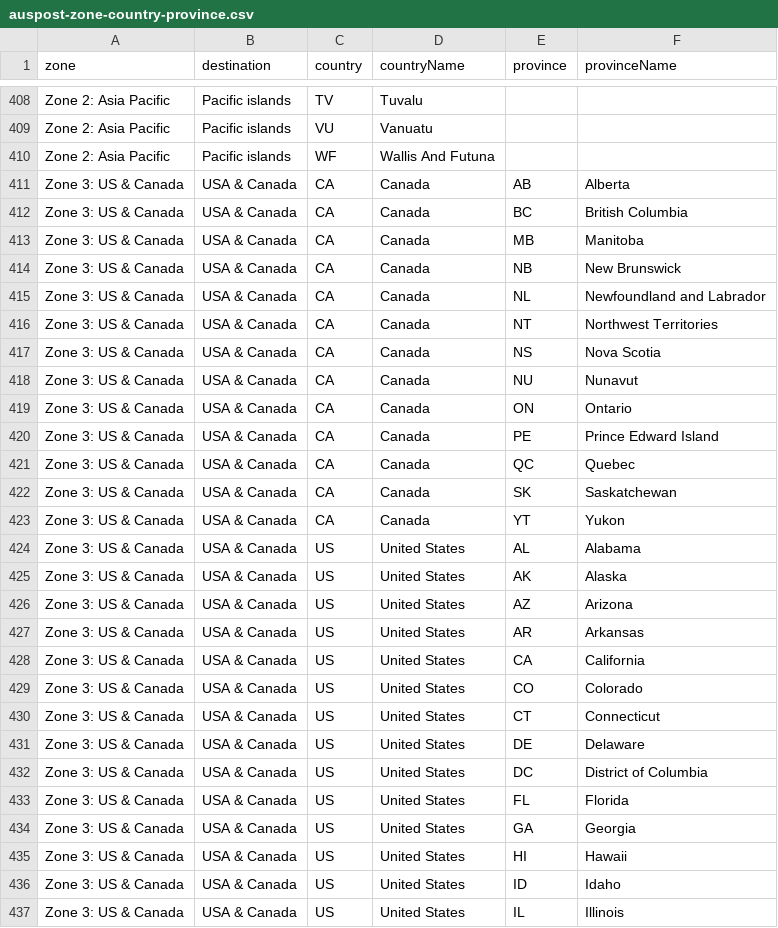
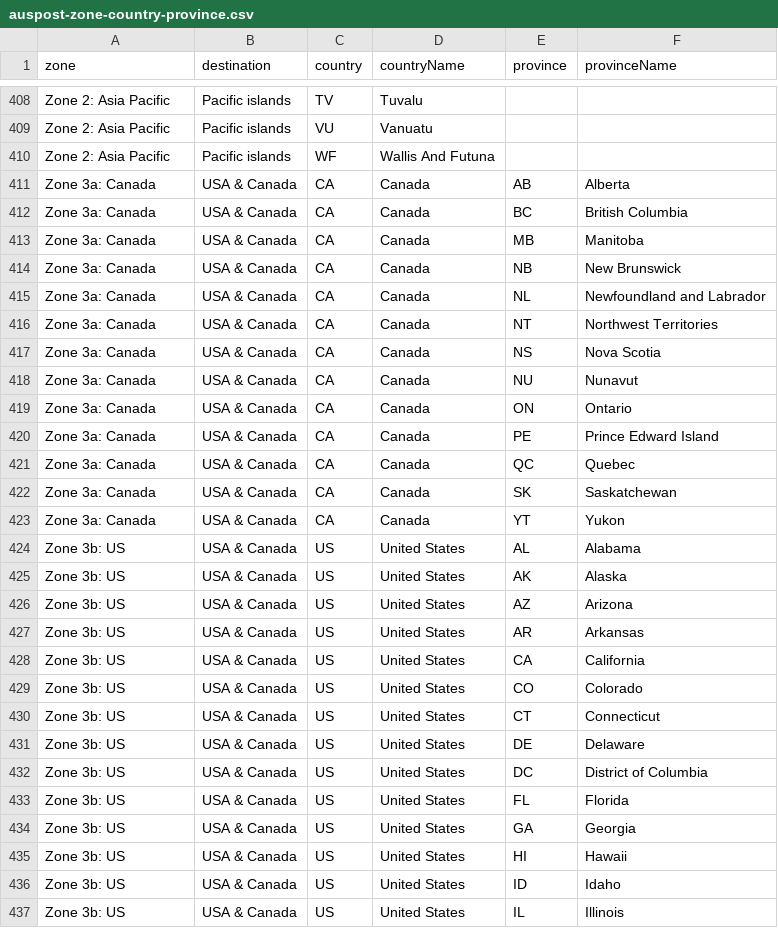
Before and after one commit to sgryphon/shopify-auspost-rates, a CSV file: data/auspost-zone-country-province.csv, drawn as a sheet; only a part is shown, gaps mark what is left out; the diff covers the shown part only.

```diff
--- a/data/auspost-zone-country-province.csv
+++ b/data/auspost-zone-country-province.csv
@@ -410,28 +410,28 @@ Zone 2: Asia Pacific,Pacific islands,VU,Vanuatu,,
 Zone 2: Asia Pacific,Pacific islands,WF,Wallis And Futuna,,
-Zone 3: US & Canada,USA & Canada,CA,Canada,AB,Alberta
-Zone 3: US & Canada,USA & Canada,CA,Canada,BC,British Columbia
-Zone 3: US & Canada,USA & Canada,CA,Canada,MB,Manitoba
-Zone 3: US & Canada,USA & Canada,CA,Canada,NB,New Brunswick
-Zone 3: US & Canada,USA & Canada,CA,Canada,NL,Newfoundland and Labrador
-Zone 3: US & Canada,USA & Canada,CA,Canada,NT,Northwest Territories
-Zone 3: US & Canada,USA & Canada,CA,Canada,NS,Nova Scotia
-Zone 3: US & Canada,USA & Canada,CA,Canada,NU,Nunavut
-Zone 3: US & Canada,USA & Canada,CA,Canada,ON,Ontario
-Zone 3: US & Canada,USA & Canada,CA,Canada,PE,Prince Edward Island
-Zone 3: US & Canada,USA & Canada,CA,Canada,QC,Quebec
-Zone 3: US & Canada,USA & Canada,CA,Canada,SK,Saskatchewan
-Zone 3: US & Canada,USA & Canada,CA,Canada,YT,Yukon
-Zone 3: US & Canada,USA & Canada,US,United States,AL,Alabama
-Zone 3: US & Canada,USA & Canada,US,United States,AK,Alaska
-Zone 3: US & Canada,USA & Canada,US,United States,AZ,Arizona
-Zone 3: US & Canada,USA & Canada,US,United States,AR,Arkansas
-Zone 3: US & Canada,USA & Canada,US,United States,CA,California
-Zone 3: US & Canada,USA & Canada,US,United States,CO,Colorado
-Zone 3: US & Canada,USA & Canada,US,United States,CT,Connecticut
-Zone 3: US & Canada,USA & Canada,US,United States,DE,Delaware
-Zone 3: US & Canada,USA & Canada,US,United States,DC,District of Columbia
-Zone 3: US & Canada,USA & Canada,US,United States,FL,Florida
-Zone 3: US & Canada,USA & Canada,US,United States,GA,Georgia
-Zone 3: US & Canada,USA & Canada,US,United States,HI,Hawaii
-Zone 3: US & Canada,USA & Canada,US,United States,ID,Idaho
-Zone 3: US & Canada,USA & Canada,US,United States,IL,Illinois
+Zone 3a: Canada,USA & Canada,CA,Canada,AB,Alberta
+Zone 3a: Canada,USA & Canada,CA,Canada,BC,British Columbia
+Zone 3a: Canada,USA & Canada,CA,Canada,MB,Manitoba
+Zone 3a: Canada,USA & Canada,CA,Canada,NB,New Brunswick
+Zone 3a: Canada,USA & Canada,CA,Canada,NL,Newfoundland and Labrador
+Zone 3a: Canada,USA & Canada,CA,Canada,NT,Northwest Territories
+Zone 3a: Canada,USA & Canada,CA,Canada,NS,Nova Scotia
+Zone 3a: Canada,USA & Canada,CA,Canada,NU,Nunavut
+Zone 3a: Canada,USA & Canada,CA,Canada,ON,Ontario
+Zone 3a: Canada,USA & Canada,CA,Canada,PE,Prince Edward Island
+Zone 3a: Canada,USA & Canada,CA,Canada,QC,Quebec
+Zone 3a: Canada,USA & Canada,CA,Canada,SK,Saskatchewan
+Zone 3a: Canada,USA & Canada,CA,Canada,YT,Yukon
+Zone 3b: US,USA & Canada,US,United States,AL,Alabama
+Zone 3b: US,USA & Canada,US,United States,AK,Alaska
+Zone 3b: US,USA & Canada,US,United States,AZ,Arizona
+Zone 3b: US,USA & Canada,US,United States,AR,Arkansas
+Zone 3b: US,USA & Canada,US,United States,CA,California
+Zone 3b: US,USA & Canada,US,United States,CO,Colorado
+Zone 3b: US,USA & Canada,US,United States,CT,Connecticut
+Zone 3b: US,USA & Canada,US,United States,DE,Delaware
+Zone 3b: US,USA & Canada,US,United States,DC,District of Columbia
+Zone 3b: US,USA & Canada,US,United States,FL,Florida
+Zone 3b: US,USA & Canada,US,United States,GA,Georgia
+Zone 3b: US,USA & Canada,US,United States,HI,Hawaii
+Zone 3b: US,USA & Canada,US,United States,ID,Idaho
+Zone 3b: US,USA & Canada,US,United States,IL,Illinois
```
Also changed, not shown: 43 edited cells elsewhere in this file, data/auspost-rates-discounted-insured-express-to-5kg.csv, data/auspost-rates-to-5kg.csv, 1 other file.
